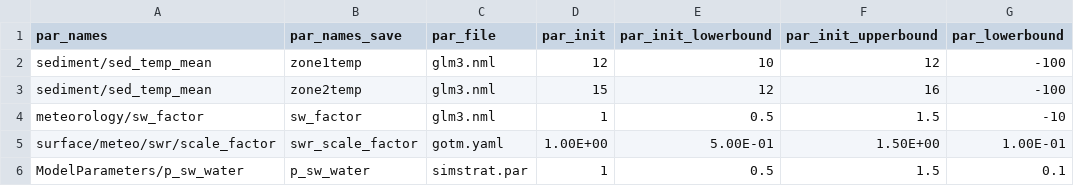
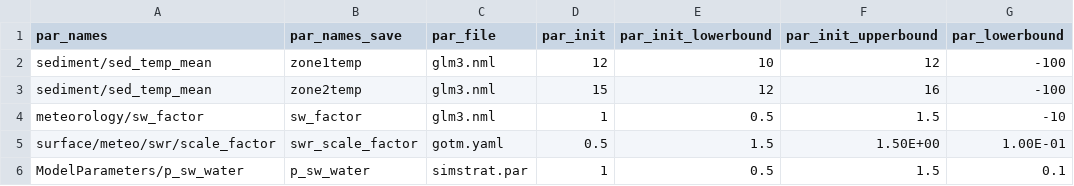
Before and after one commit to spark0510/FCRE-forecast-code, a CSV file: configuration/ler_ms/parameter_calibration_config.csv, drawn as a sheet; only a part is shown; the diff names each change by its address in the sheet, - before the commit and + after, or states it on an @@ line.

Commit message:
Update parameter_calibration_config.csv

```diff
--- a/configuration/ler_ms/parameter_calibration_config.csv
+++ b/configuration/ler_ms/parameter_calibration_config.csv
-D5 (par_init): 1.00E+00
+D5 (par_init): 0.5
-E5 (par_init_lowerbound): 5.00E-01
+E5 (par_init_lowerbound): 1.5
```
